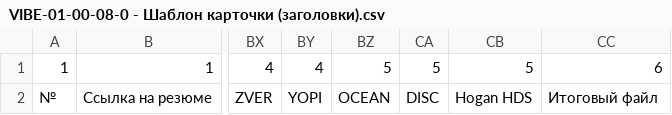
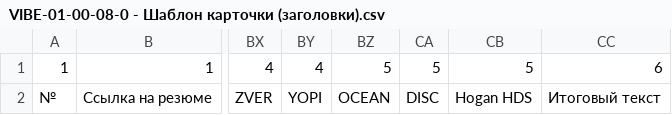
Before and after one commit to make-kzk/vh_SSOT, a CSV file: B2C - Продукты для людей/VIBE - Вайб/VIBE-01 - Карьерный трек/VIBE-01-00-08-0 - Шаблон карточки (заголовки).csv, drawn as a sheet; only a part is shown, gaps mark what is left out; the diff names each change by its address in the sheet, - before the commit and + after, or states it on an @@ line.

Commit message:
Поле 81: Итоговый текст вместо Итоговый файл

```diff
--- a/B2C - Продукты для людей/VIBE - Вайб/VIBE-01 - Карьерный трек/VIBE-01-00-08-0 - Шаблон карточки (заголовки).csv
+++ b/B2C - Продукты для людей/VIBE - Вайб/VIBE-01 - Карьерный трек/VIBE-01-00-08-0 - Шаблон карточки (заголовки).csv
-CC2: Итоговый файл
+CC2: Итоговый текст
```
Also changed, not shown: 2 other files.
